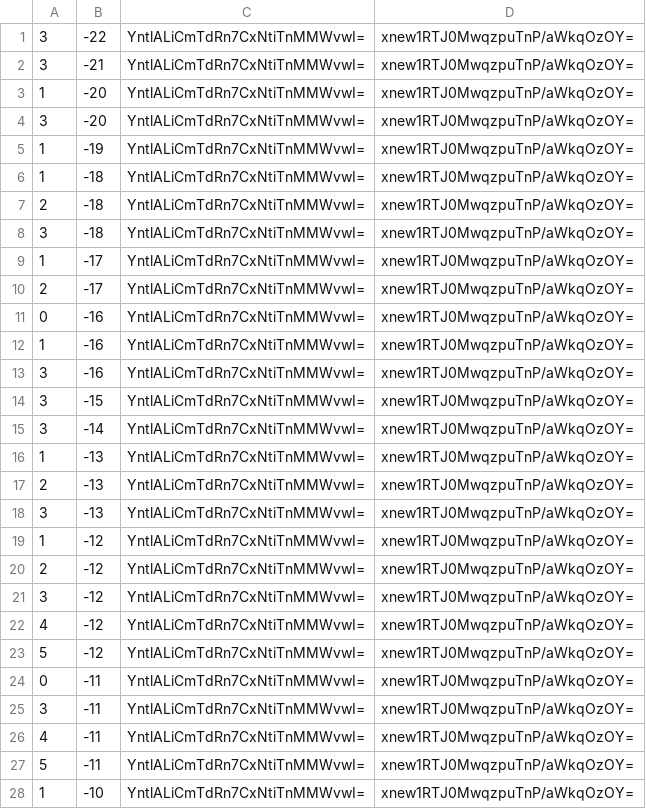
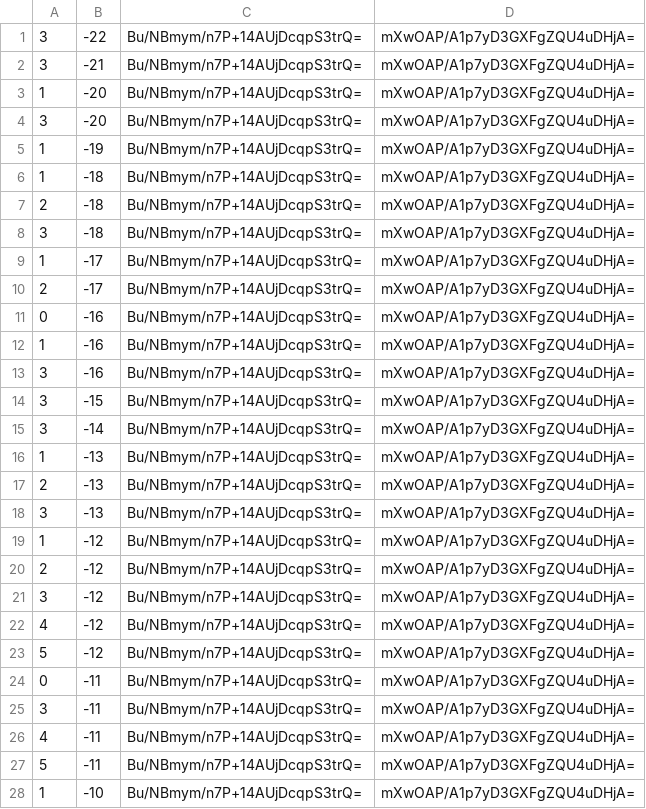
Before and after one commit to counterfitninja/chilled-end, a CSV file: tiles/zoom.-1/metadata/k.0.-1.csv, drawn as a sheet; only a part is shown; the diff covers the shown part only.

```diff
--- a/tiles/zoom.-1/metadata/k.0.-1.csv
+++ b/tiles/zoom.-1/metadata/k.0.-1.csv
@@ -1,28 +1,28 @@
-3,-22,YntlALiCmTdRn7CxNtiTnMMWvwI=,xnew1RTJ0MwqzpuTnP/aWkqOzOY=
-3,-21,YntlALiCmTdRn7CxNtiTnMMWvwI=,xnew1RTJ0MwqzpuTnP/aWkqOzOY=
-1,-20,YntlALiCmTdRn7CxNtiTnMMWvwI=,xnew1RTJ0MwqzpuTnP/aWkqOzOY=
-3,-20,YntlALiCmTdRn7CxNtiTnMMWvwI=,xnew1RTJ0MwqzpuTnP/aWkqOzOY=
-1,-19,YntlALiCmTdRn7CxNtiTnMMWvwI=,xnew1RTJ0MwqzpuTnP/aWkqOzOY=
-1,-18,YntlALiCmTdRn7CxNtiTnMMWvwI=,xnew1RTJ0MwqzpuTnP/aWkqOzOY=
-2,-18,YntlALiCmTdRn7CxNtiTnMMWvwI=,xnew1RTJ0MwqzpuTnP/aWkqOzOY=
-3,-18,YntlALiCmTdRn7CxNtiTnMMWvwI=,xnew1RTJ0MwqzpuTnP/aWkqOzOY=
-1,-17,YntlALiCmTdRn7CxNtiTnMMWvwI=,xnew1RTJ0MwqzpuTnP/aWkqOzOY=
-2,-17,YntlALiCmTdRn7CxNtiTnMMWvwI=,xnew1RTJ0MwqzpuTnP/aWkqOzOY=
-0,-16,YntlALiCmTdRn7CxNtiTnMMWvwI=,xnew1RTJ0MwqzpuTnP/aWkqOzOY=
-1,-16,YntlALiCmTdRn7CxNtiTnMMWvwI=,xnew1RTJ0MwqzpuTnP/aWkqOzOY=
-3,-16,YntlALiCmTdRn7CxNtiTnMMWvwI=,xnew1RTJ0MwqzpuTnP/aWkqOzOY=
-3,-15,YntlALiCmTdRn7CxNtiTnMMWvwI=,xnew1RTJ0MwqzpuTnP/aWkqOzOY=
-3,-14,YntlALiCmTdRn7CxNtiTnMMWvwI=,xnew1RTJ0MwqzpuTnP/aWkqOzOY=
-1,-13,YntlALiCmTdRn7CxNtiTnMMWvwI=,xnew1RTJ0MwqzpuTnP/aWkqOzOY=
-2,-13,YntlALiCmTdRn7CxNtiTnMMWvwI=,xnew1RTJ0MwqzpuTnP/aWkqOzOY=
-3,-13,YntlALiCmTdRn7CxNtiTnMMWvwI=,xnew1RTJ0MwqzpuTnP/aWkqOzOY=
-1,-12,YntlALiCmTdRn7CxNtiTnMMWvwI=,xnew1RTJ0MwqzpuTnP/aWkqOzOY=
-2,-12,YntlALiCmTdRn7CxNtiTnMMWvwI=,xnew1RTJ0MwqzpuTnP/aWkqOzOY=
-3,-12,YntlALiCmTdRn7CxNtiTnMMWvwI=,xnew1RTJ0MwqzpuTnP/aWkqOzOY=
-4,-12,YntlALiCmTdRn7CxNtiTnMMWvwI=,xnew1RTJ0MwqzpuTnP/aWkqOzOY=
-5,-12,YntlALiCmTdRn7CxNtiTnMMWvwI=,xnew1RTJ0MwqzpuTnP/aWkqOzOY=
-0,-11,YntlALiCmTdRn7CxNtiTnMMWvwI=,xnew1RTJ0MwqzpuTnP/aWkqOzOY=
-3,-11,YntlALiCmTdRn7CxNtiTnMMWvwI=,xnew1RTJ0MwqzpuTnP/aWkqOzOY=
-4,-11,YntlALiCmTdRn7CxNtiTnMMWvwI=,xnew1RTJ0MwqzpuTnP/aWkqOzOY=
-5,-11,YntlALiCmTdRn7CxNtiTnMMWvwI=,xnew1RTJ0MwqzpuTnP/aWkqOzOY=
-1,-10,YntlALiCmTdRn7CxNtiTnMMWvwI=,xnew1RTJ0MwqzpuTnP/aWkqOzOY=
+3,-22,Bu/NBmym/n7P+14AUjDcqpS3trQ=,mXwOAP/A1p7yD3GXFgZQU4uDHjA=
+3,-21,Bu/NBmym/n7P+14AUjDcqpS3trQ=,mXwOAP/A1p7yD3GXFgZQU4uDHjA=
+1,-20,Bu/NBmym/n7P+14AUjDcqpS3trQ=,mXwOAP/A1p7yD3GXFgZQU4uDHjA=
+3,-20,Bu/NBmym/n7P+14AUjDcqpS3trQ=,mXwOAP/A1p7yD3GXFgZQU4uDHjA=
+1,-19,Bu/NBmym/n7P+14AUjDcqpS3trQ=,mXwOAP/A1p7yD3GXFgZQU4uDHjA=
+1,-18,Bu/NBmym/n7P+14AUjDcqpS3trQ=,mXwOAP/A1p7yD3GXFgZQU4uDHjA=
+2,-18,Bu/NBmym/n7P+14AUjDcqpS3trQ=,mXwOAP/A1p7yD3GXFgZQU4uDHjA=
+3,-18,Bu/NBmym/n7P+14AUjDcqpS3trQ=,mXwOAP/A1p7yD3GXFgZQU4uDHjA=
+1,-17,Bu/NBmym/n7P+14AUjDcqpS3trQ=,mXwOAP/A1p7yD3GXFgZQU4uDHjA=
+2,-17,Bu/NBmym/n7P+14AUjDcqpS3trQ=,mXwOAP/A1p7yD3GXFgZQU4uDHjA=
+0,-16,Bu/NBmym/n7P+14AUjDcqpS3trQ=,mXwOAP/A1p7yD3GXFgZQU4uDHjA=
+1,-16,Bu/NBmym/n7P+14AUjDcqpS3trQ=,mXwOAP/A1p7yD3GXFgZQU4uDHjA=
+3,-16,Bu/NBmym/n7P+14AUjDcqpS3trQ=,mXwOAP/A1p7yD3GXFgZQU4uDHjA=
+3,-15,Bu/NBmym/n7P+14AUjDcqpS3trQ=,mXwOAP/A1p7yD3GXFgZQU4uDHjA=
+3,-14,Bu/NBmym/n7P+14AUjDcqpS3trQ=,mXwOAP/A1p7yD3GXFgZQU4uDHjA=
+1,-13,Bu/NBmym/n7P+14AUjDcqpS3trQ=,mXwOAP/A1p7yD3GXFgZQU4uDHjA=
+2,-13,Bu/NBmym/n7P+14AUjDcqpS3trQ=,mXwOAP/A1p7yD3GXFgZQU4uDHjA=
+3,-13,Bu/NBmym/n7P+14AUjDcqpS3trQ=,mXwOAP/A1p7yD3GXFgZQU4uDHjA=
+1,-12,Bu/NBmym/n7P+14AUjDcqpS3trQ=,mXwOAP/A1p7yD3GXFgZQU4uDHjA=
+2,-12,Bu/NBmym/n7P+14AUjDcqpS3trQ=,mXwOAP/A1p7yD3GXFgZQU4uDHjA=
+3,-12,Bu/NBmym/n7P+14AUjDcqpS3trQ=,mXwOAP/A1p7yD3GXFgZQU4uDHjA=
+4,-12,Bu/NBmym/n7P+14AUjDcqpS3trQ=,mXwOAP/A1p7yD3GXFgZQU4uDHjA=
+5,-12,Bu/NBmym/n7P+14AUjDcqpS3trQ=,mXwOAP/A1p7yD3GXFgZQU4uDHjA=
+0,-11,Bu/NBmym/n7P+14AUjDcqpS3trQ=,mXwOAP/A1p7yD3GXFgZQU4uDHjA=
+3,-11,Bu/NBmym/n7P+14AUjDcqpS3trQ=,mXwOAP/A1p7yD3GXFgZQU4uDHjA=
+4,-11,Bu/NBmym/n7P+14AUjDcqpS3trQ=,mXwOAP/A1p7yD3GXFgZQU4uDHjA=
+5,-11,Bu/NBmym/n7P+14AUjDcqpS3trQ=,mXwOAP/A1p7yD3GXFgZQU4uDHjA=
+1,-10,Bu/NBmym/n7P+14AUjDcqpS3trQ=,mXwOAP/A1p7yD3GXFgZQU4uDHjA=
```
Also changed, not shown: 144 edited cells elsewhere in this file, tiles/zoom.-1/metadata/k.-1.-1.csv, tiles/zoom.-1/metadata/k.-1.0.csv, 32 other files.
